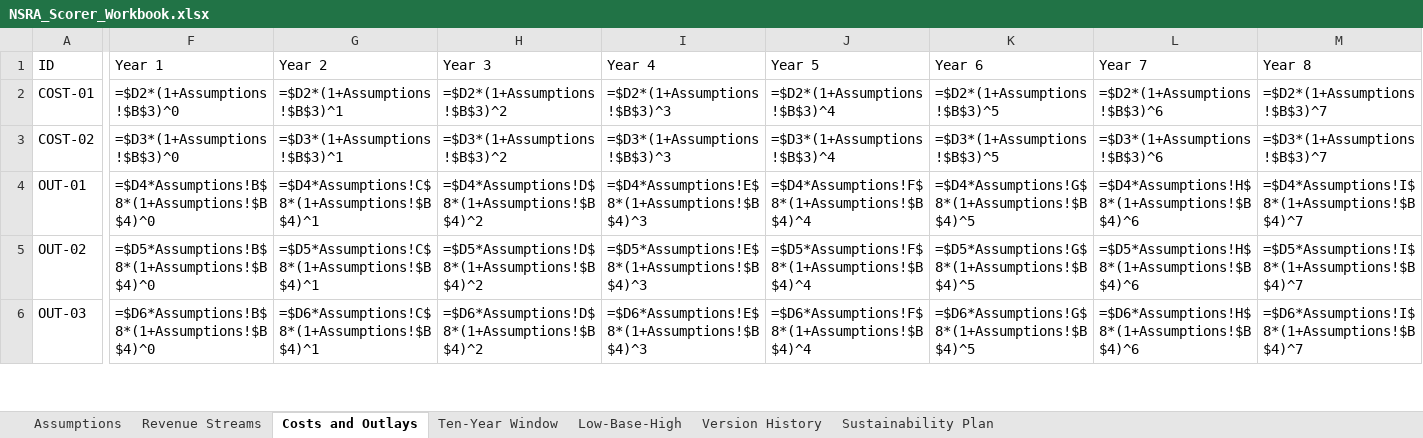
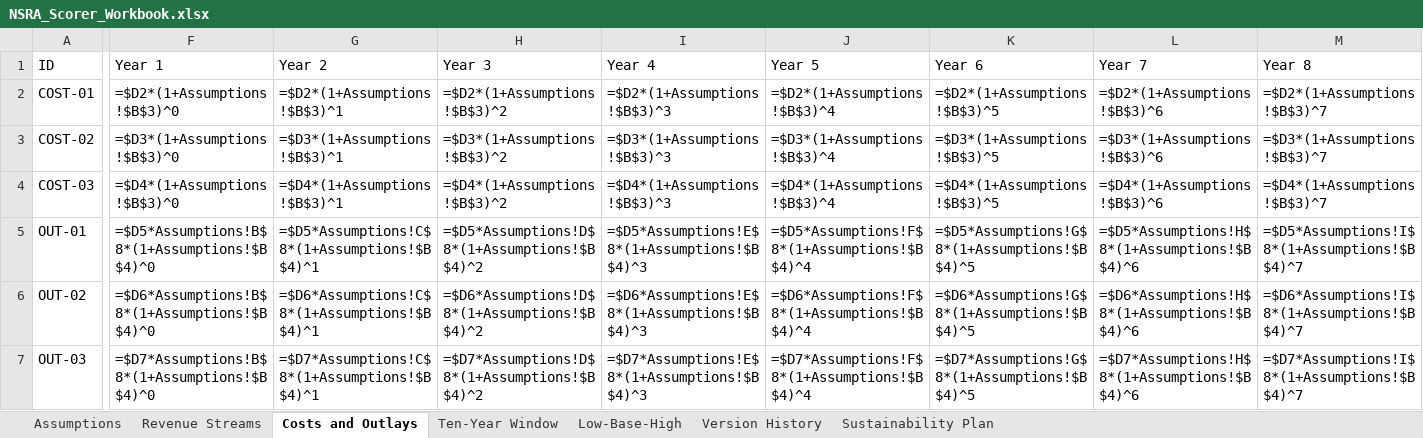
Before and after one commit to americanvault/theamericandeal, an Excel workbook: data/NSRA_Scorer_Workbook.xlsx, sheet Costs and Outlays, drawn as a sheet; only a part is shown, gaps mark what is left out; values as stored, in another font and other column widths than the file's, no borders; formulas without a stored value are shown as written; addresses are those after the commit; rows hold the shown columns only; the diff covers the shown part only; the diff names each change by its address in the sheet, - before the commit and + after, or states it on an @@ line.

```diff
--- a/data/NSRA_Scorer_Workbook.xlsx (sheet Costs and Outlays)
+++ b/data/NSRA_Scorer_Workbook.xlsx (sheet Costs and Outlays)
+row 4: COST-03 | =$D4*(1+Assumptions!$B$3)^0 | =$D4*(1+Assumptions!$B$3)^1 | =$D4*(1+Assumptions!$B$3)^2 | =$D4*(1+Assumptions!$B$3)^3 | =$D4*(1+Assumptions!$B$3)^4 | =$D4*(1+Assumptions!$B$3)^5 | =$D4*(1+Assumptions!$B$3)^6 | =$D4*(1+Assumptions!$B$3)^7
-F5 (Year 1): =$D4*Assumptions!B$8*(1+Assumptions!$B$4)^0
+F5 (Year 1): =$D5*Assumptions!B$8*(1+Assumptions!$B$4)^0
-G5 (Year 2): =$D4*Assumptions!C$8*(1+Assumptions!$B$4)^1
+G5 (Year 2): =$D5*Assumptions!C$8*(1+Assumptions!$B$4)^1
-H5 (Year 3): =$D4*Assumptions!D$8*(1+Assumptions!$B$4)^2
+H5 (Year 3): =$D5*Assumptions!D$8*(1+Assumptions!$B$4)^2
-I5 (Year 4): =$D4*Assumptions!E$8*(1+Assumptions!$B$4)^3
+I5 (Year 4): =$D5*Assumptions!E$8*(1+Assumptions!$B$4)^3
-J5 (Year 5): =$D4*Assumptions!F$8*(1+Assumptions!$B$4)^4
+J5 (Year 5): =$D5*Assumptions!F$8*(1+Assumptions!$B$4)^4
-K5 (Year 6): =$D4*Assumptions!G$8*(1+Assumptions!$B$4)^5
+K5 (Year 6): =$D5*Assumptions!G$8*(1+Assumptions!$B$4)^5
-L5 (Year 7): =$D4*Assumptions!H$8*(1+Assumptions!$B$4)^6
+L5 (Year 7): =$D5*Assumptions!H$8*(1+Assumptions!$B$4)^6
-M5 (Year 8): =$D4*Assumptions!I$8*(1+Assumptions!$B$4)^7
+M5 (Year 8): =$D5*Assumptions!I$8*(1+Assumptions!$B$4)^7
-F6 (Year 1): =$D5*Assumptions!B$8*(1+Assumptions!$B$4)^0
+F6 (Year 1): =$D6*Assumptions!B$8*(1+Assumptions!$B$4)^0
-G6 (Year 2): =$D5*Assumptions!C$8*(1+Assumptions!$B$4)^1
+G6 (Year 2): =$D6*Assumptions!C$8*(1+Assumptions!$B$4)^1
-H6 (Year 3): =$D5*Assumptions!D$8*(1+Assumptions!$B$4)^2
+H6 (Year 3): =$D6*Assumptions!D$8*(1+Assumptions!$B$4)^2
-I6 (Year 4): =$D5*Assumptions!E$8*(1+Assumptions!$B$4)^3
+I6 (Year 4): =$D6*Assumptions!E$8*(1+Assumptions!$B$4)^3
-J6 (Year 5): =$D5*Assumptions!F$8*(1+Assumptions!$B$4)^4
+J6 (Year 5): =$D6*Assumptions!F$8*(1+Assumptions!$B$4)^4
-K6 (Year 6): =$D5*Assumptions!G$8*(1+Assumptions!$B$4)^5
+K6 (Year 6): =$D6*Assumptions!G$8*(1+Assumptions!$B$4)^5
-L6 (Year 7): =$D5*Assumptions!H$8*(1+Assumptions!$B$4)^6
+L6 (Year 7): =$D6*Assumptions!H$8*(1+Assumptions!$B$4)^6
-M6 (Year 8): =$D5*Assumptions!I$8*(1+Assumptions!$B$4)^7
+M6 (Year 8): =$D6*Assumptions!I$8*(1+Assumptions!$B$4)^7
-F7 (Year 1): =$D6*Assumptions!B$8*(1+Assumptions!$B$4)^0
+F7 (Year 1): =$D7*Assumptions!B$8*(1+Assumptions!$B$4)^0
-G7 (Year 2): =$D6*Assumptions!C$8*(1+Assumptions!$B$4)^1
+G7 (Year 2): =$D7*Assumptions!C$8*(1+Assumptions!$B$4)^1
-H7 (Year 3): =$D6*Assumptions!D$8*(1+Assumptions!$B$4)^2
+H7 (Year 3): =$D7*Assumptions!D$8*(1+Assumptions!$B$4)^2
-I7 (Year 4): =$D6*Assumptions!E$8*(1+Assumptions!$B$4)^3
+I7 (Year 4): =$D7*Assumptions!E$8*(1+Assumptions!$B$4)^3
-J7 (Year 5): =$D6*Assumptions!F$8*(1+Assumptions!$B$4)^4
+J7 (Year 5): =$D7*Assumptions!F$8*(1+Assumptions!$B$4)^4
-K7 (Year 6): =$D6*Assumptions!G$8*(1+Assumptions!$B$4)^5
+K7 (Year 6): =$D7*Assumptions!G$8*(1+Assumptions!$B$4)^5
-L7 (Year 7): =$D6*Assumptions!H$8*(1+Assumptions!$B$4)^6
+L7 (Year 7): =$D7*Assumptions!H$8*(1+Assumptions!$B$4)^6
-M7 (Year 8): =$D6*Assumptions!I$8*(1+Assumptions!$B$4)^7
+M7 (Year 8): =$D7*Assumptions!I$8*(1+Assumptions!$B$4)^7
```
Also changed, not shown: 109 edited cells elsewhere in this sheet, sheet Revenue Streams, sheet Ten-Year Window, sheet Version History, sheet Low-Base-High, sheet Sustainability Plan, sheet Assumptions.
